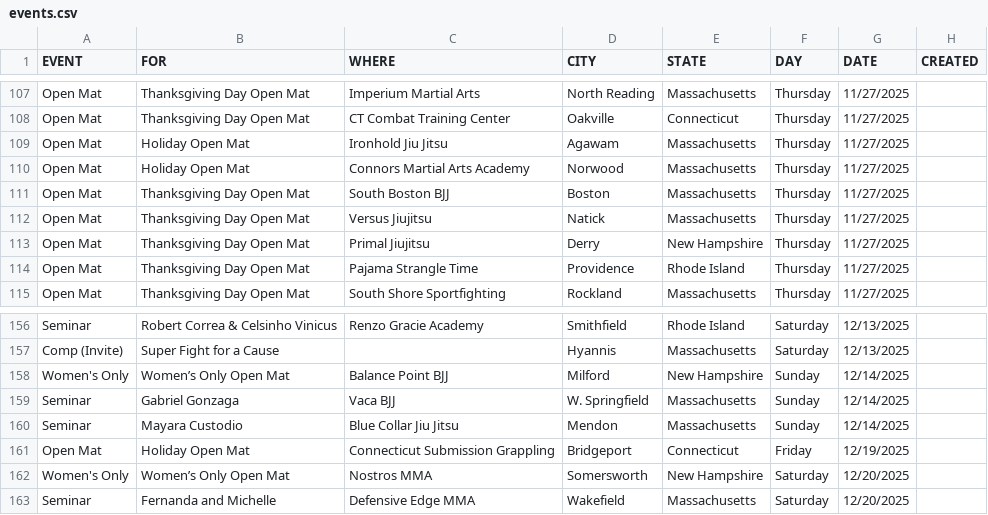
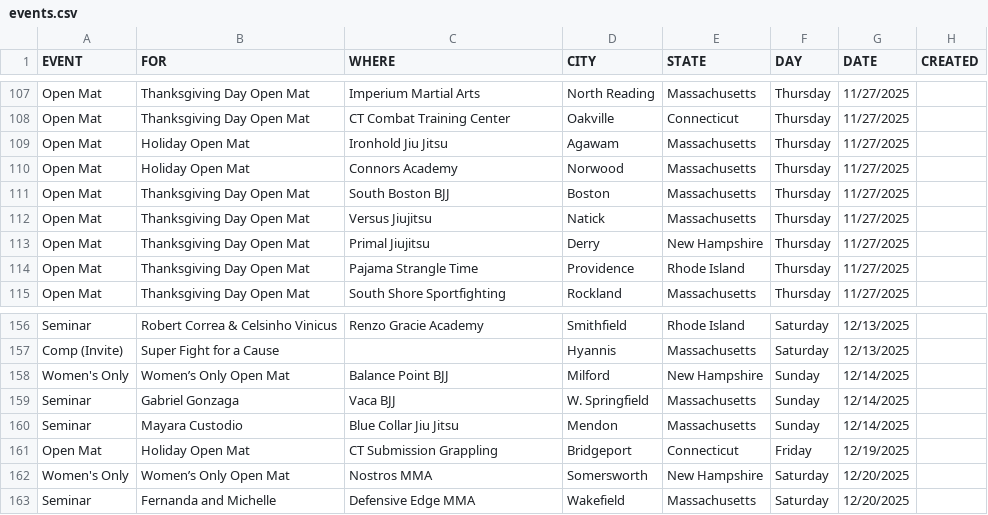
Before and after one commit to anyjiujitsu/anyjiujitsuqa.github.io, a CSV file: data/events.csv, drawn as a sheet; only a part is shown, gaps mark what is left out; the diff covers the shown part only.

```diff
--- a/data/events.csv
+++ b/data/events.csv
@@ -109,3 +109,3 @@ Open Mat,Thanksgiving Day Open Mat,CT Combat Training Center,Oakville,Connecticu
 Open Mat,Holiday Open Mat,Ironhold Jiu Jitsu,Agawam,Massachusetts,Thursday,11/27/2025,
-Open Mat,Holiday Open Mat,Connors Martial Arts Academy,Norwood,Massachusetts,Thursday,11/27/2025,
+Open Mat,Holiday Open Mat,Connors Academy,Norwood,Massachusetts,Thursday,11/27/2025,
 Open Mat,Thanksgiving Day Open Mat,South Boston BJJ,Boston,Massachusetts,Thursday,11/27/2025,
@@ -160,3 +160,3 @@ Seminar,Gabriel Gonzaga,Vaca BJJ,W. Springfield,Massachusetts,Sunday,12/14/2025,
 Seminar,Mayara Custodio,Blue Collar Jiu Jitsu,Mendon,Massachusetts,Sunday,12/14/2025,
-Open Mat,Holiday Open Mat,Connecticut Submission Grappling,Bridgeport,Connecticut,Friday,12/19/2025,
+Open Mat,Holiday Open Mat,CT Submission Grappling,Bridgeport,Connecticut,Friday,12/19/2025,
 Women's Only,Women’s Only Open Mat,Nostros MMA,Somersworth,New Hampshire,Saturday,12/20/2025,
```
Also changed, not shown: 8 edited cells elsewhere in this file.
